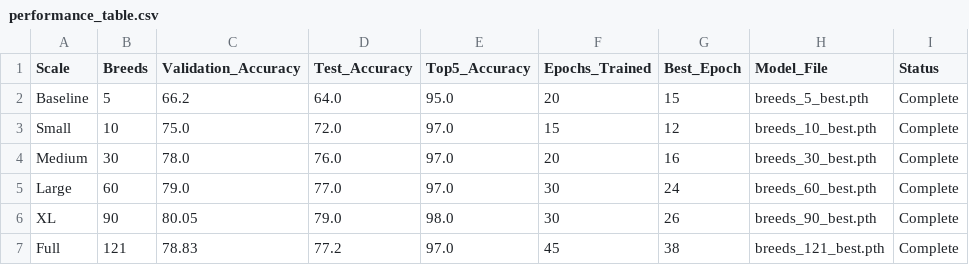
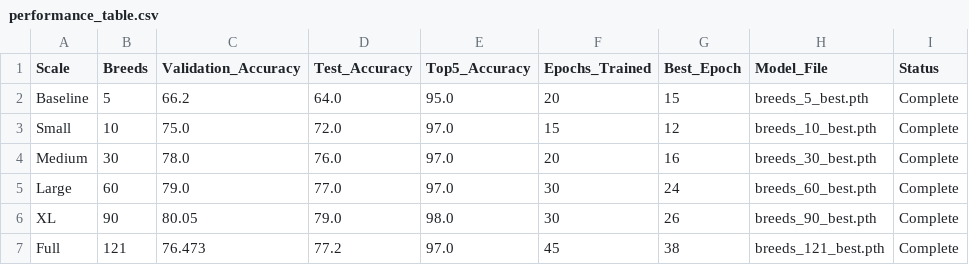
Before and after one commit to FrancescoSanti96/dogIdentifier, a CSV file: outputs/results/performance_table.csv, drawn as a sheet.

```diff
--- a/outputs/results/performance_table.csv
+++ b/outputs/results/performance_table.csv
@@ -6,2 +6,2 @@ Large,60,79.0,77.0,97.0,30,24,breeds_60_best.pth,Complete
 XL,90,80.05,79.0,98.0,30,26,breeds_90_best.pth,Complete
-Full,121,78.83,77.2,97.0,45,38,breeds_121_best.pth,Complete
+Full,121,76.473,77.2,97.0,45,38,breeds_121_best.pth,Complete
```
Also changed, not shown: 3 other files.
